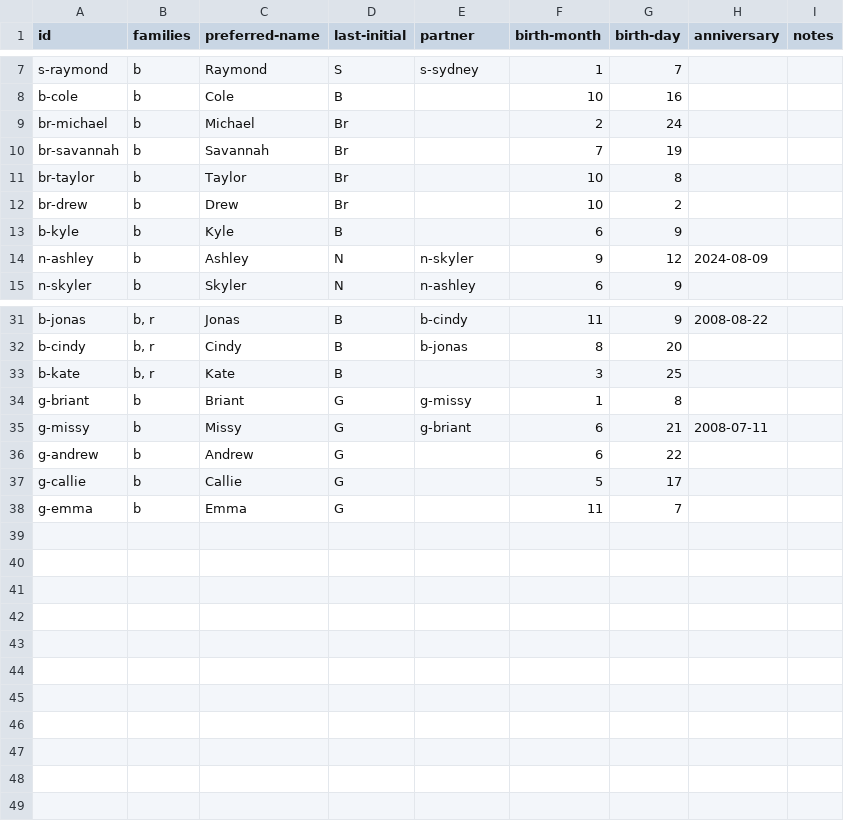
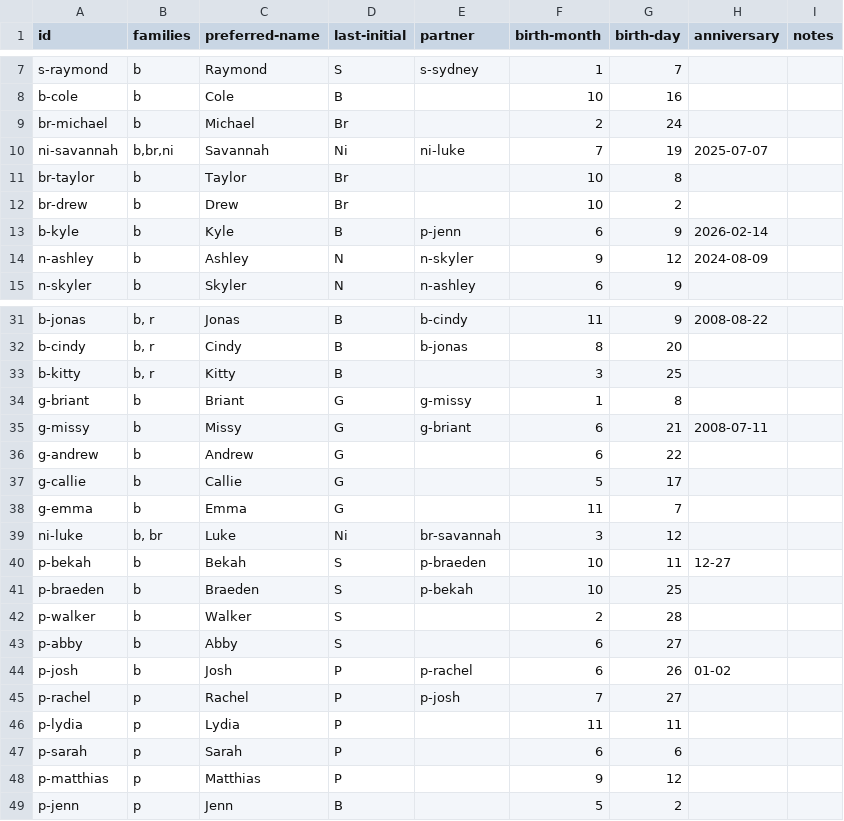
Before and after one commit to jonasbaldwin/baldwins-net, a CSV file: public/data/events.csv, drawn as a sheet; only a part is shown, gaps mark what is left out.

Commit message:
add new events

```diff
--- a/public/data/events.csv
+++ b/public/data/events.csv
@@ -9,6 +9,6 @@ b-cole,b,Cole,B,,10,16,,
 br-michael,b,Michael,Br,,2,24,,
-br-savannah,b,Savannah,Br,,7,19,,
+ni-savannah,"b,br,ni",Savannah,Ni,ni-luke,7,19,2025-07-07,
 br-taylor,b,Taylor,Br,,10,8,,
 br-drew,b,Drew,Br,,10,2,,
-b-kyle,b,Kyle,B,,6,9,,
+b-kyle,b,Kyle,B,p-jenn,6,9,2026-02-14,
 n-ashley,b,Ashley,N,n-skyler,9,12,2024-08-09,
@@ -32,3 +32,3 @@ b-jonas,"b, r",Jonas,B,b-cindy,11,9,2008-08-22,
 b-cindy,"b, r",Cindy,B,b-jonas,8,20,,
-b-kate,"b, r",Kate,B,,3,25,,
+b-kitty,"b, r",Kitty,B,,3,25,,
 g-briant,b,Briant,G,g-missy,1,8,,
@@ -38 +38,12 @@ g-callie,b,Callie,G,,5,17,,
 g-emma,b,Emma,G,,11,7,,
+ni-luke,"b, br",Luke,Ni,br-savannah,3,12,,
+p-bekah,b,Bekah,S,p-braeden,10,11,12-27,
+p-braeden,b,Braeden,S,p-bekah,10,25,,
+p-walker,b,Walker,S,,2,28,,
+p-abby,b,Abby,S,,6,27,,
+p-josh,b,Josh,P,p-rachel,6,26,01-02,
+p-rachel,p,Rachel,P,p-josh,7,27,,
+p-lydia,p,Lydia,P,,11,11,,
+p-sarah,p,Sarah,P,,6,6,,
+p-matthias,p,Matthias,P,,9,12,,
+p-jenn,p,Jenn,B,,5,2,,
```
Also changed, not shown: data/events.csv, 4 other files.
